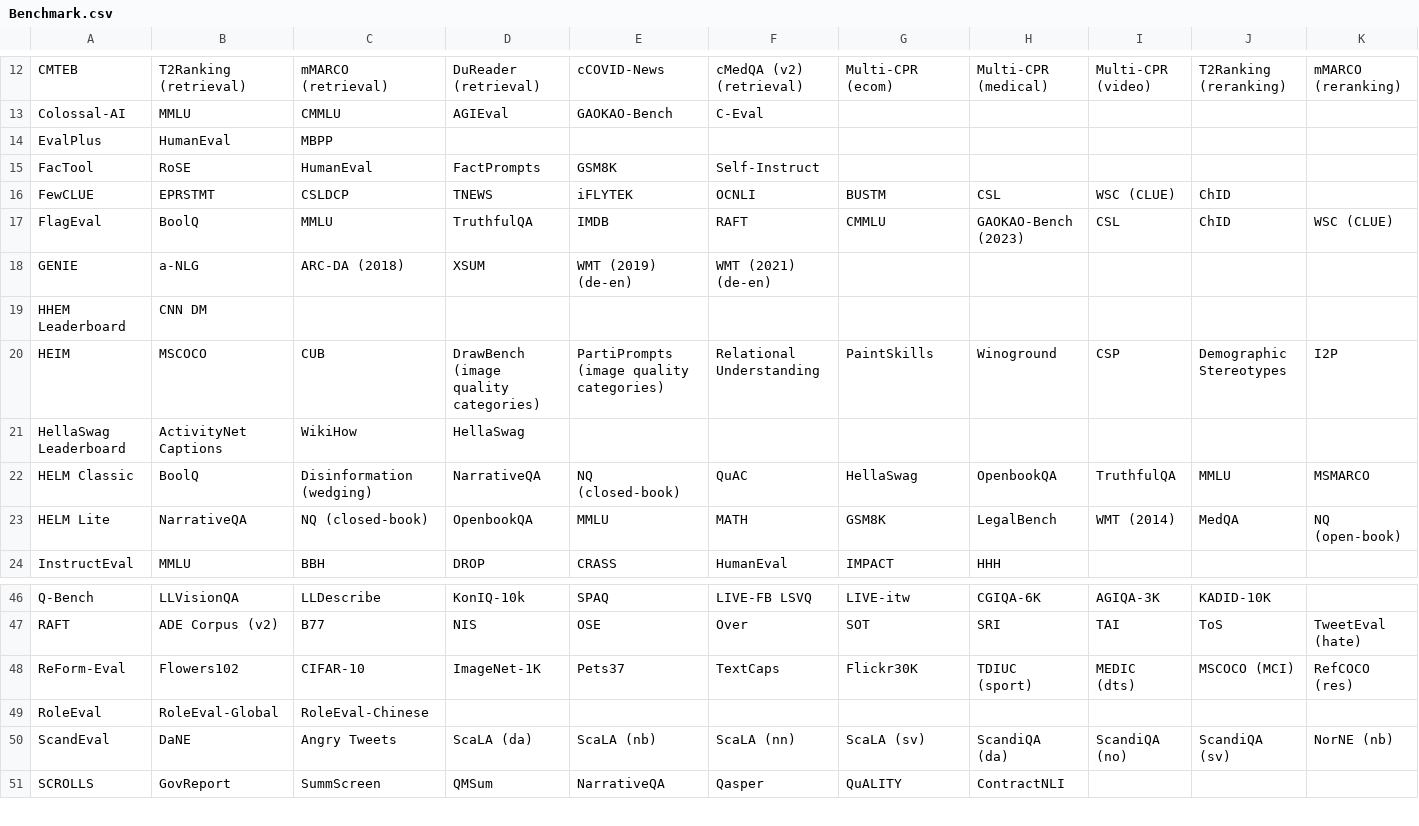
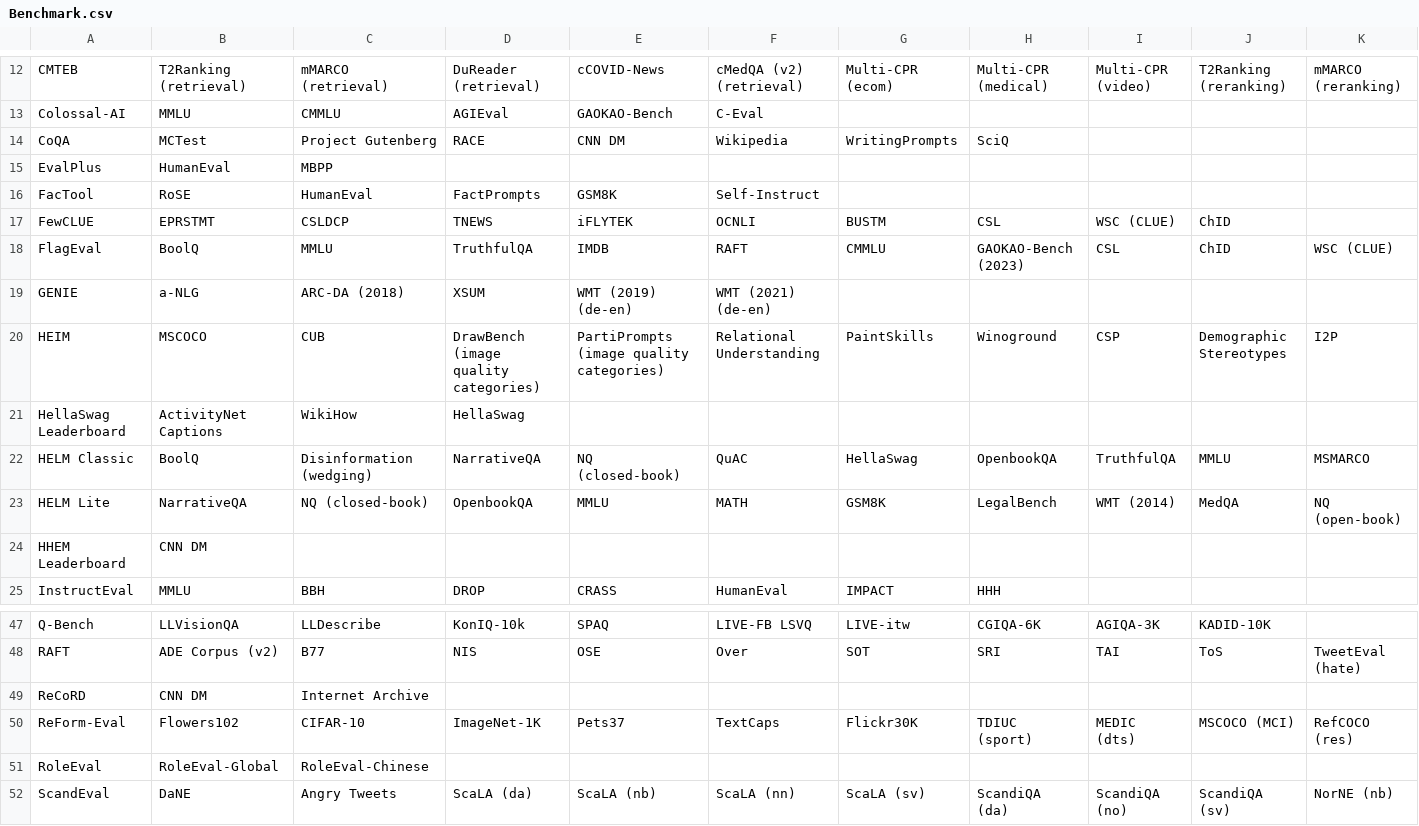
Before and after one commit to zhimin-z/Foundation-Model-Leaderboard-Survey, a CSV file: meta/rq1/Benchmark.csv, drawn as a sheet; only a part is shown, gaps mark what is left out; the shorter side is filled out with more unchanged rows; rows hold the shown columns only; the diff names each change by its address in the sheet, - before the commit and + after, or states it on an @@ line.

```diff
--- a/meta/rq1/Benchmark.csv
+++ b/meta/rq1/Benchmark.csv
+row 14: CoQA | MCTest | Project Gutenberg | RACE | CNN DM | Wikipedia | WritingPrompts | SciQ
@@ row 19 moved to row 24: HHEM Leaderboard @@
+row 49: ReCoRD | CNN DM | Internet Archive
```
Also changed, not shown: meta/rq1/Leaderboard.csv, 16 other files.
